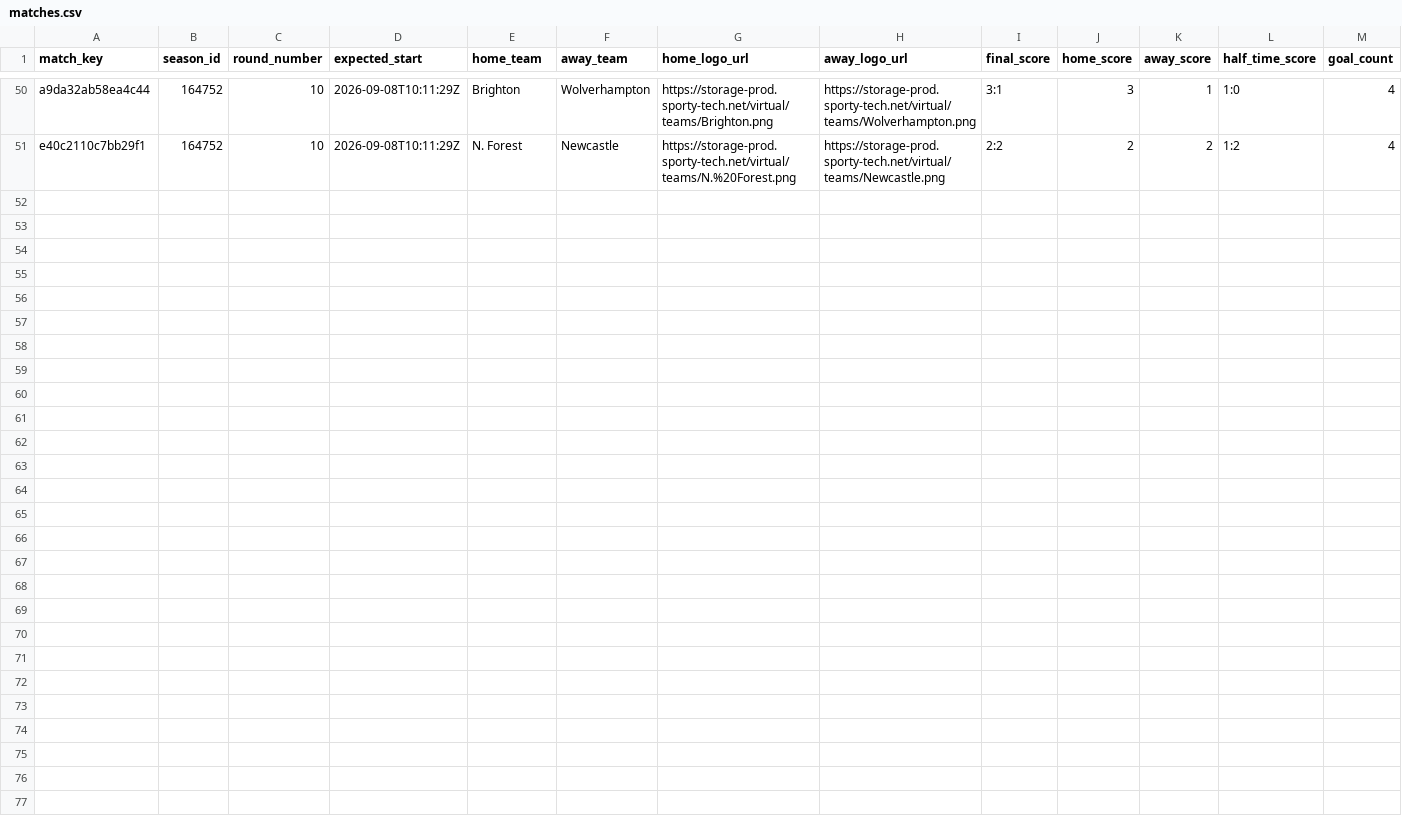
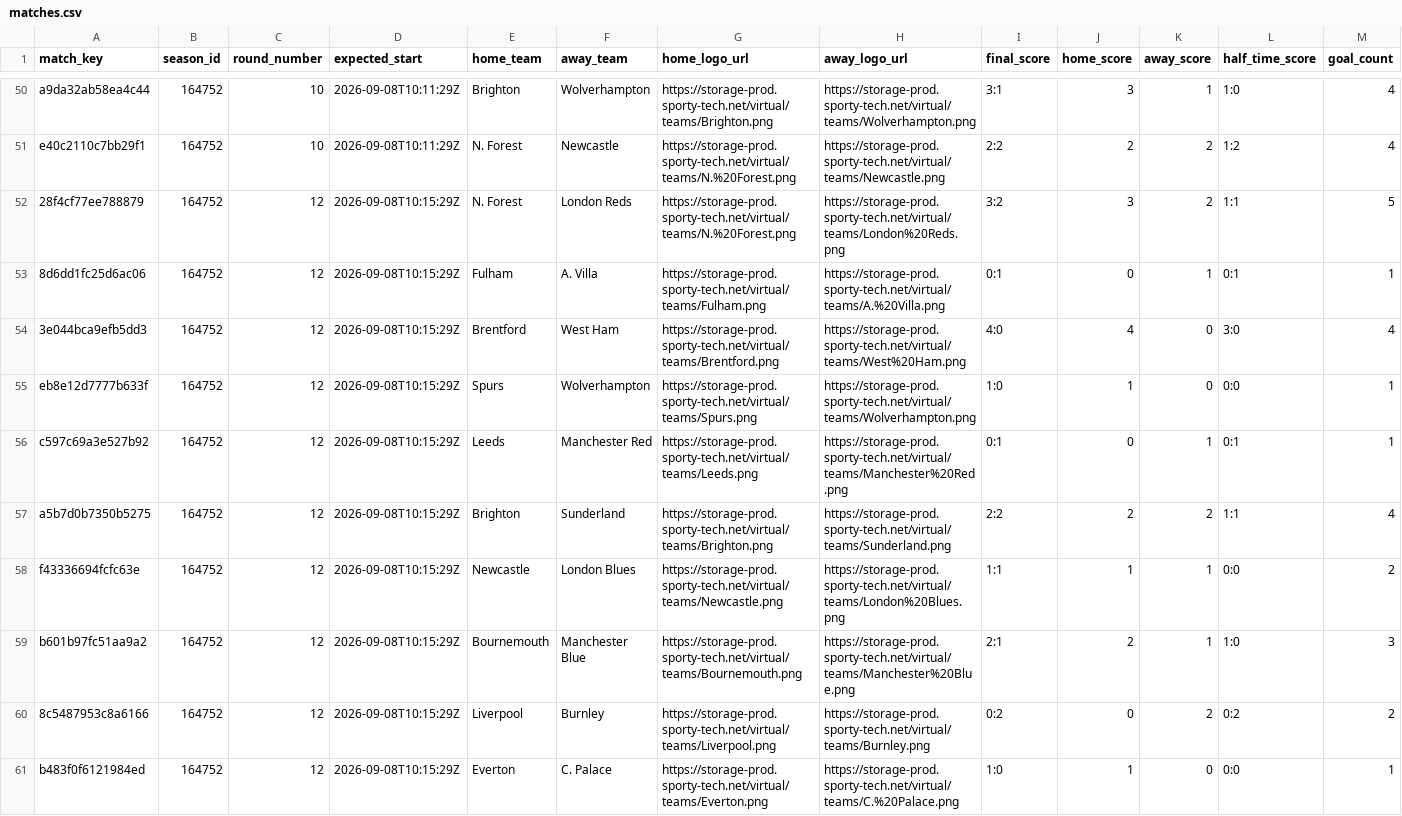
Before and after one commit to michaeldiary77-sys/virtual-leagues-collector, a CSV file: data/8035_english-league/matches.csv, drawn as a sheet; only a part is shown, gaps mark what is left out; rows hold the shown columns only; the diff names each change by its address in the sheet, - before the commit and + after, or states it on an @@ line.

```diff
--- a/data/8035_english-league/matches.csv
+++ b/data/8035_english-league/matches.csv
+row 52: 28f4cf77ee788879 | 164752 | 12 | 2026-09-08T10:15:29Z | N. Forest | London Reds | https://storage-prod.sporty-tech.net/virtual/teams/N.%20Forest.png | https://storage-prod.sporty-tech.net/virtual/teams/London%20Reds.png | 3:2 | 3 | 2 | 1:1 | 5
+row 53: 8d6dd1fc25d6ac06 | 164752 | 12 | 2026-09-08T10:15:29Z | Fulham | A. Villa | https://storage-prod.sporty-tech.net/virtual/teams/Fulham.png | https://storage-prod.sporty-tech.net/virtual/teams/A.%20Villa.png | 0:1 | 0 | 1 | 0:1 | 1
+row 54: 3e044bca9efb5dd3 | 164752 | 12 | 2026-09-08T10:15:29Z | Brentford | West Ham | https://storage-prod.sporty-tech.net/virtual/teams/Brentford.png | https://storage-prod.sporty-tech.net/virtual/teams/West%20Ham.png | 4:0 | 4 | 0 | 3:0 | 4
+row 55: eb8e12d7777b633f | 164752 | 12 | 2026-09-08T10:15:29Z | Spurs | Wolverhampton | https://storage-prod.sporty-tech.net/virtual/teams/Spurs.png | https://storage-prod.sporty-tech.net/virtual/teams/Wolverhampton.png | 1:0 | 1 | 0 | 0:0 | 1
+row 56: c597c69a3e527b92 | 164752 | 12 | 2026-09-08T10:15:29Z | Leeds | Manchester Red | https://storage-prod.sporty-tech.net/virtual/teams/Leeds.png | https://storage-prod.sporty-tech.net/virtual/teams/Manchester%20Red.png | 0:1 | 0 | 1 | 0:1 | 1
+row 57: a5b7d0b7350b5275 | 164752 | 12 | 2026-09-08T10:15:29Z | Brighton | Sunderland | https://storage-prod.sporty-tech.net/virtual/teams/Brighton.png | https://storage-prod.sporty-tech.net/virtual/teams/Sunderland.png | 2:2 | 2 | 2 | 1:1 | 4
+row 58: f43336694fcfc63e | 164752 | 12 | 2026-09-08T10:15:29Z | Newcastle | London Blues | https://storage-prod.sporty-tech.net/virtual/teams/Newcastle.png | https://storage-prod.sporty-tech.net/virtual/teams/London%20Blues.png | 1:1 | 1 | 1 | 0:0 | 2
+row 59: b601b97fc51aa9a2 | 164752 | 12 | 2026-09-08T10:15:29Z | Bournemouth | Manchester Blue | https://storage-prod.sporty-tech.net/virtual/teams/Bournemouth.png | https://storage-prod.sporty-tech.net/virtual/teams/Manchester%20Blue.png | 2:1 | 2 | 1 | 1:0 | 3
+row 60: 8c5487953c8a6166 | 164752 | 12 | 2026-09-08T10:15:29Z | Liverpool | Burnley | https://storage-prod.sporty-tech.net/virtual/teams/Liverpool.png | https://storage-prod.sporty-tech.net/virtual/teams/Burnley.png | 0:2 | 0 | 2 | 0:2 | 2
+row 61: b483f0f6121984ed | 164752 | 12 | 2026-09-08T10:15:29Z | Everton | C. Palace | https://storage-prod.sporty-tech.net/virtual/teams/Everton.png | https://storage-prod.sporty-tech.net/virtual/teams/C.%20Palace.png | 1:0 | 1 | 0 | 0:0 | 1
```
Also changed, not shown: data/8036_italian-league/matches.csv, data/8037_spanish-league/matches.csv, 40 other files.
